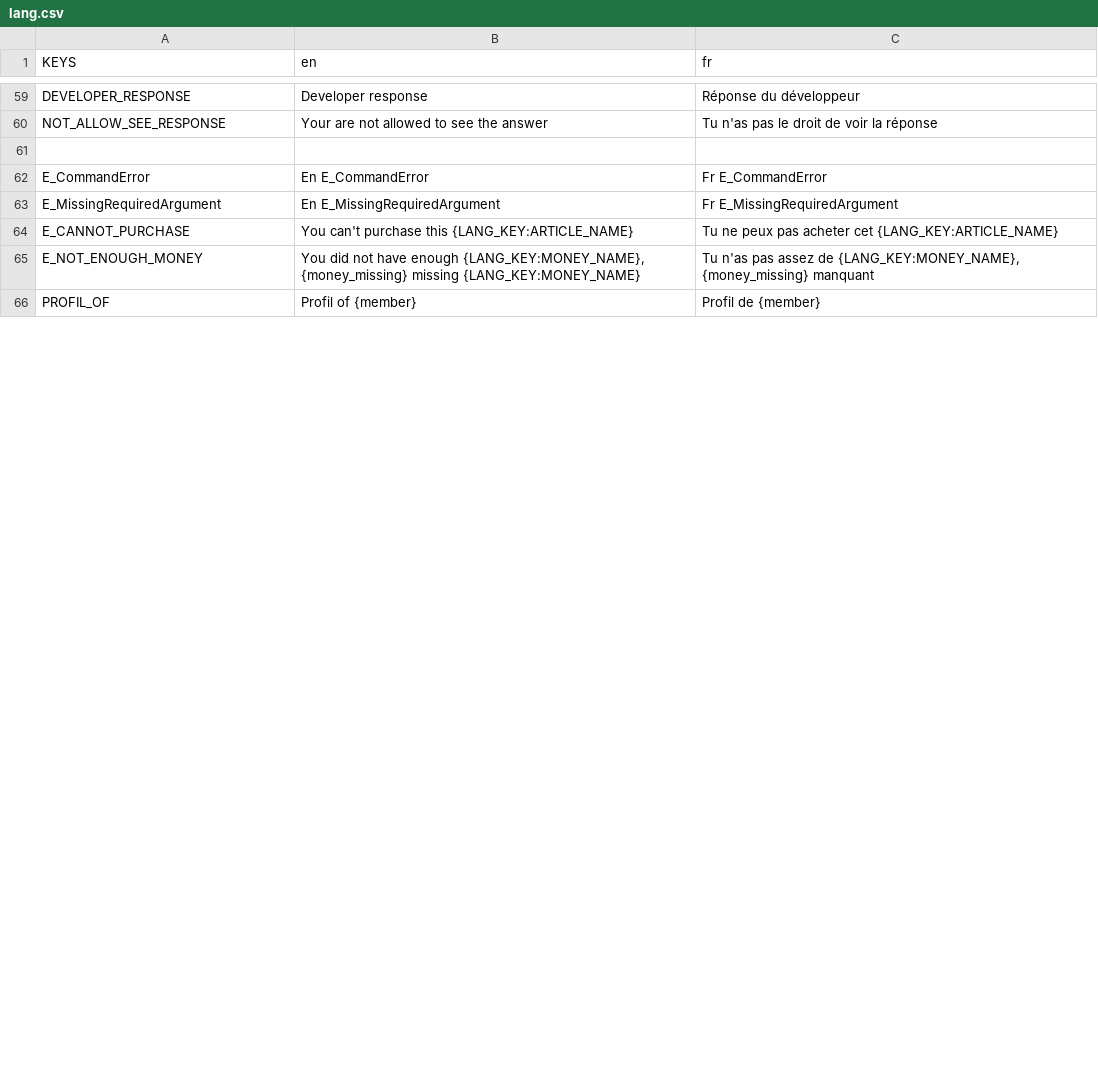
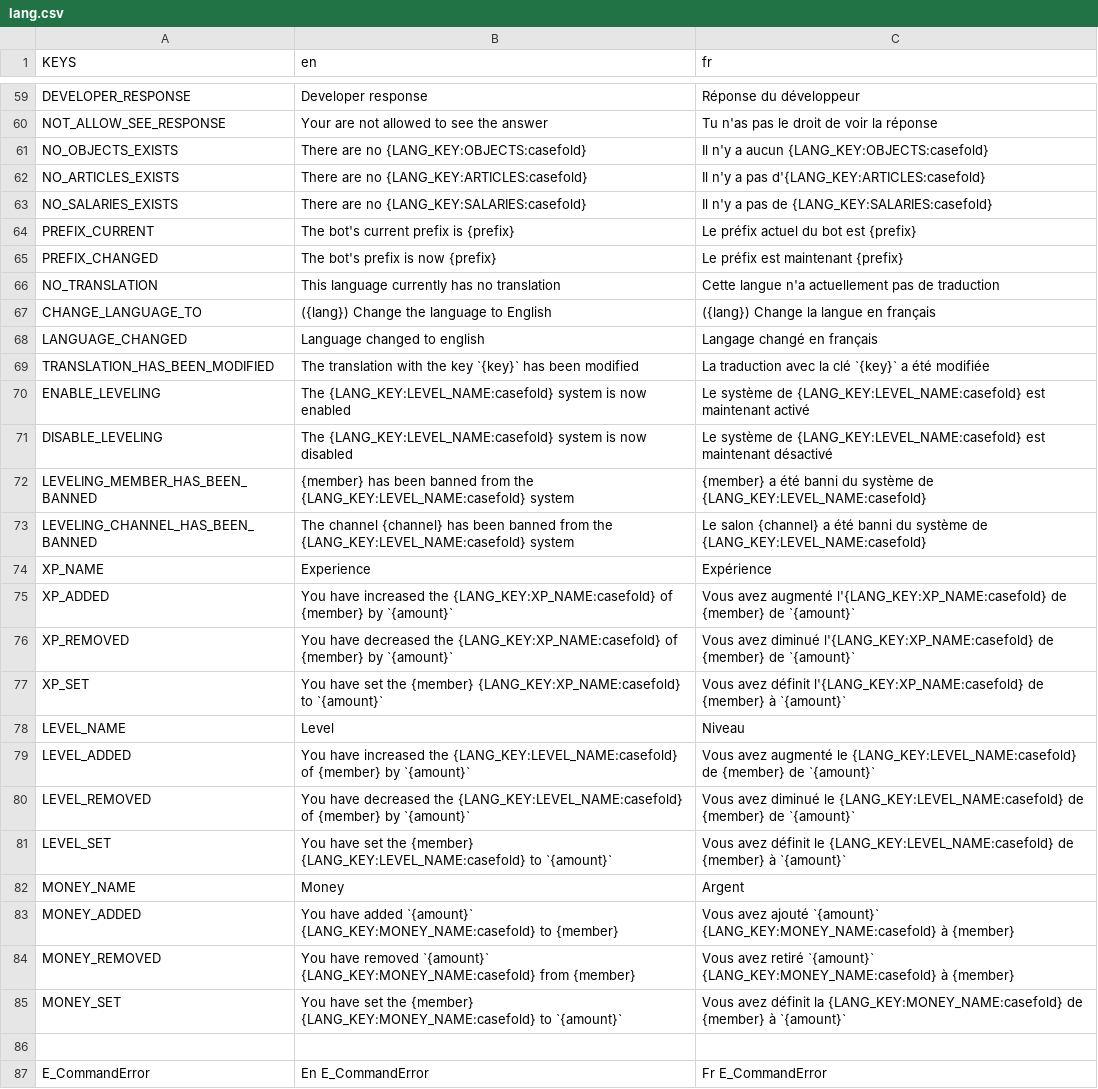
Before and after one commit to Dams4K/CoordBot, a CSV file: lang/lang.csv, drawn as a sheet; only a part is shown, gaps mark what is left out; the shorter side is filled out with more unchanged rows; the diff covers the shown part only.

Commit message:
Response translations part 2 or 3 idk

```diff
--- a/lang/lang.csv
+++ b/lang/lang.csv
@@ -64,2 +64,27 @@ DEVELOPER_RESPONSE,Developer response,Réponse du développeur
 NOT_ALLOW_SEE_RESPONSE,Your are not allowed to see the answer,Tu n'as pas le droit de voir la réponse
+NO_OBJECTS_EXISTS,There are no {LANG_KEY:OBJECTS:casefold},Il n'y a aucun {LANG_KEY:OBJECTS:casefold}
+NO_ARTICLES_EXISTS,There are no {LANG_KEY:ARTICLES:casefold},Il n'y a pas d'{LANG_KEY:ARTICLES:casefold}
+NO_SALARIES_EXISTS,There are no {LANG_KEY:SALARIES:casefold},Il n'y a pas de {LANG_KEY:SALARIES:casefold}
+PREFIX_CURRENT,The bot's current prefix is {prefix},Le préfix actuel du bot est {prefix}
+PREFIX_CHANGED,The bot's prefix is now {prefix},Le préfix est maintenant {prefix}
+NO_TRANSLATION,This language currently has no translation,Cette langue n'a actuellement pas de traduction
+CHANGE_LANGUAGE_TO,({lang}) Change the language to English,({lang}) Change la langue en français
+LANGUAGE_CHANGED,Language changed to english,Langage changé en français
+TRANSLATION_HAS_BEEN_MODIFIED,The translation with the key `{key}` has been modified,La traduction avec la clé `{key}` a été modifiée
+ENABLE_LEVELING,The {LANG_KEY:LEVEL_NAME:casefold} system is now enabled,Le système de {LANG_KEY:LEVEL_NAME:casefold} est maintenant activé
+DISABLE_LEVELING,The {LANG_KEY:LEVEL_NAME:casefold} system is now disabled,Le système de {LANG_KEY:LEVEL_NAME:casefold} est maintenant désactivé
+LEVELING_MEMBER_HAS_BEEN_BANNED,{member} has been banned from the {LANG_KEY:LEVEL_NAME:casefold} system,{member} a été banni du système de {LANG_KEY:LEVEL_NAME:casefold}
+LEVELING_CHANNEL_HAS_BEEN_BANNED,The channel {channel} has been banned from the {LANG_KEY:LEVEL_NAME:casefold} system,Le salon {channel} a été banni du système de {LANG_KEY:LEVEL_NAME:casefold}
+XP_NAME,Experience,Expérience
+XP_ADDED,You have increased the {LANG_KEY:XP_NAME:casefold} of {member} by `{amount}`,Vous avez augmenté l'{LANG_KEY:XP_NAME:casefold} de {member} de `{amount}`
+XP_REMOVED,You have decreased the {LANG_KEY:XP_NAME:casefold} of {member} by `{amount}`,Vous avez diminué l'{LANG_KEY:XP_NAME:casefold} de {member} de `{amount}`
+XP_SET,You have set the {member} {LANG_KEY:XP_NAME:casefold} to `{amount}`,Vous avez définit l'{LANG_KEY:XP_NAME:casefold} de {member} à `{amount}`
+LEVEL_NAME,Level,Niveau
+LEVEL_ADDED,You have increased the {LANG_KEY:LEVEL_NAME:casefold} of {member} by `{amount}`,Vous avez augmenté le {LANG_KEY:LEVEL_NAME:casefold} de {member} de `{amount}`
+LEVEL_REMOVED,You have decreased the {LANG_KEY:LEVEL_NAME:casefold} of {member} by `{amount}`,Vous avez diminué le {LANG_KEY:LEVEL_NAME:casefold} de {member} de `{amount}`
+LEVEL_SET,You have set the {member} {LANG_KEY:LEVEL_NAME:casefold} to `{amount}`,Vous avez définit le {LANG_KEY:LEVEL_NAME:casefold} de {member} à `{amount}`
+MONEY_NAME,Money,Argent
+MONEY_ADDED,You have added `{amount}` {LANG_KEY:MONEY_NAME:casefold} to {member},Vous avez ajouté `{amount}` {LANG_KEY:MONEY_NAME:casefold} à {member}
+MONEY_REMOVED,You have removed `{amount}` {LANG_KEY:MONEY_NAME:casefold} from {member},Vous avez retiré `{amount}` {LANG_KEY:MONEY_NAME:casefold} à {member}
+MONEY_SET,You have set the {member} {LANG_KEY:MONEY_NAME:casefold} to `{amount}`,Vous avez définit la {LANG_KEY:MONEY_NAME:casefold} de {member} à `{amount}`
 
```
Also changed, not shown: 14 removed rows and 3 edited cells elsewhere in this file, 3 other files.
